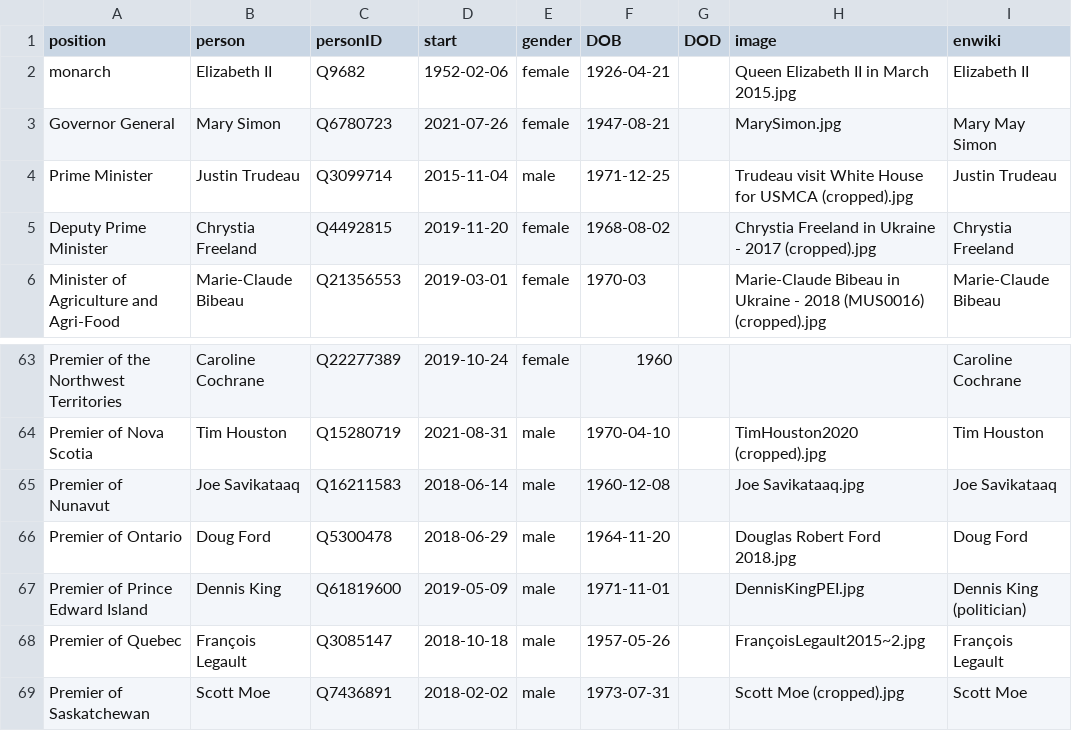
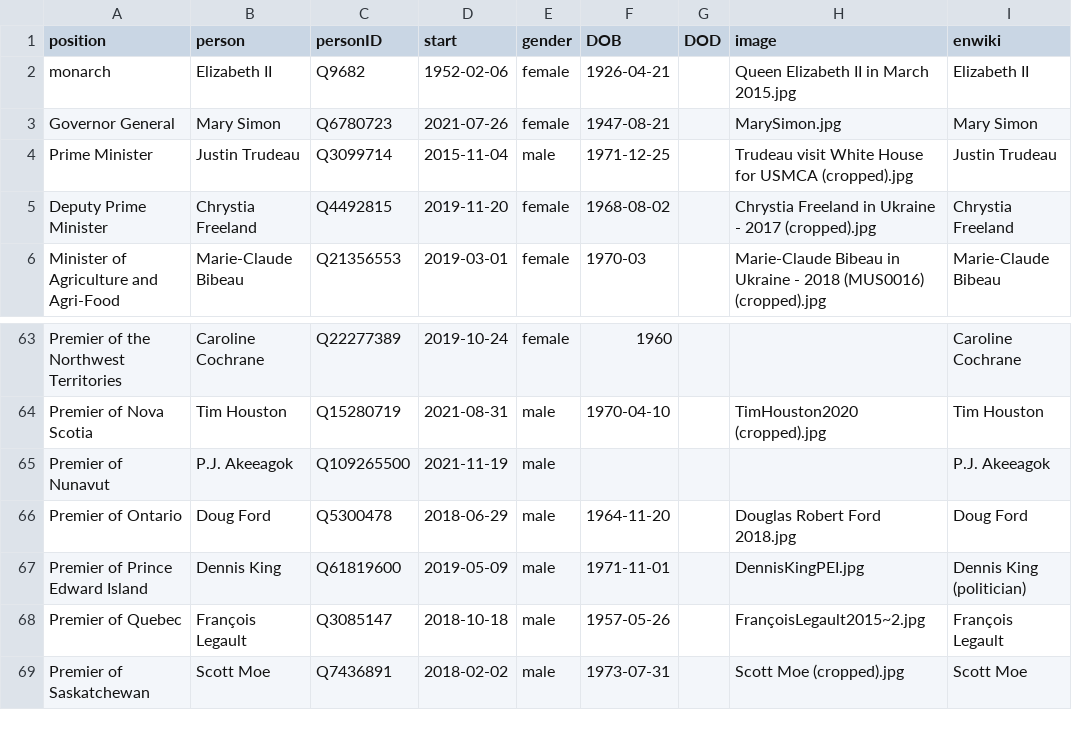
Before and after one commit to every-politician-scrapers/canada-cabinet, a CSV file: html/current.csv, drawn as a sheet; only a part is shown, gaps mark what is left out.

Commit message:
HTML update

```diff
--- a/html/current.csv
+++ b/html/current.csv
@@ -2,3 +2,3 @@ position,person,personID,start,gender,DOB,DOD,image,enwiki
 monarch,Elizabeth II,Q9682,1952-02-06,female,1926-04-21,,Queen Elizabeth II in March 2015.jpg,Elizabeth II
-Governor General,Mary Simon,Q6780723,2021-07-26,female,1947-08-21,,MarySimon.jpg,Mary May Simon
+Governor General,Mary Simon,Q6780723,2021-07-26,female,1947-08-21,,MarySimon.jpg,Mary Simon
 Prime Minister,Justin Trudeau,Q3099714,2015-11-04,male,1971-12-25,,Trudeau visit White House for USMCA (cropped).jpg,Justin Trudeau
@@ -64,3 +64,3 @@ Premier of the Northwest Territories,Caroline Cochrane,Q22277389,2019-10-24,fema
 Premier of Nova Scotia,Tim Houston,Q15280719,2021-08-31,male,1970-04-10,,TimHouston2020 (cropped).jpg,Tim Houston
-Premier of Nunavut,Joe Savikataaq,Q16211583,2018-06-14,male,1960-12-08,,Joe Savikataaq.jpg,Joe Savikataaq
+Premier of Nunavut,P.J. Akeeagok,Q109265500,2021-11-19,male,,,,P.J. Akeeagok
 Premier of Ontario,Doug Ford,Q5300478,2018-06-29,male,1964-11-20,,Douglas Robert Ford 2018.jpg,Doug Ford
```
Also changed, not shown: 1 other file.
